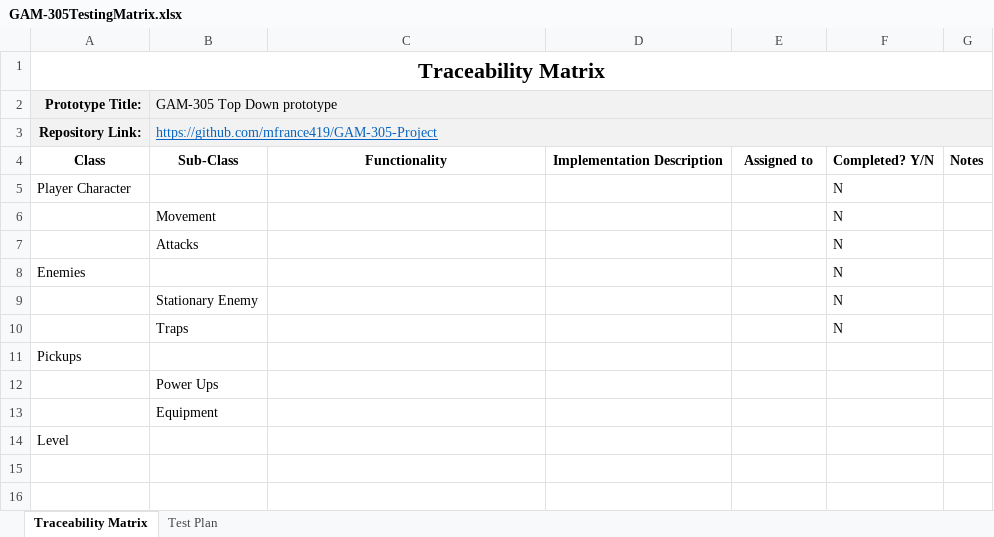
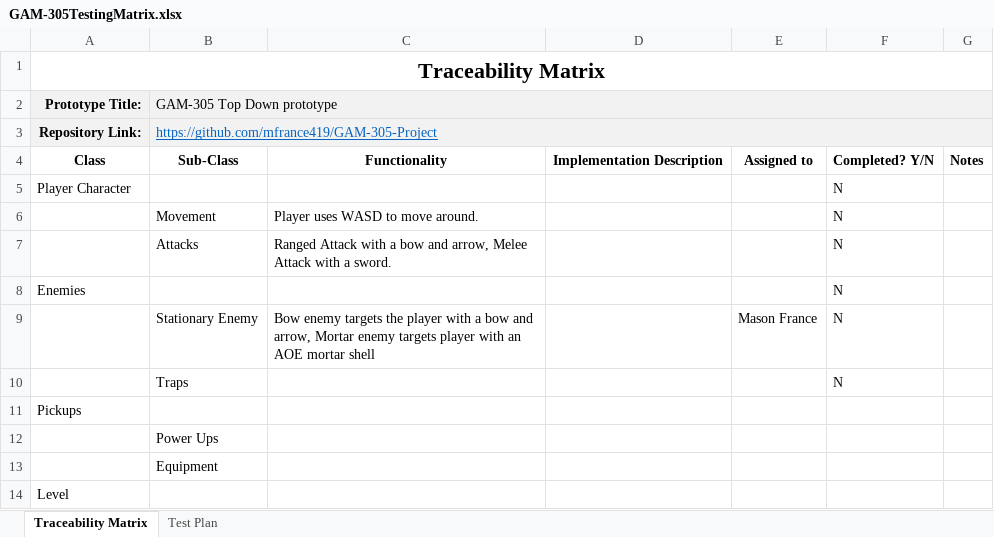
Before and after one commit to mfrance419/GAM-305-Project, an Excel workbook: GAM-305TestingMatrix.xlsx, sheet Traceability Matrix, drawn as a sheet; values as stored, in another font and other column widths than the file's, no borders; conditional formats not drawn; the diff names each change by its address in the sheet, - before the commit and + after, or states it on an @@ line.

Commit message:
Updated TestMatrix

```diff
--- a/GAM-305TestingMatrix.xlsx (sheet Traceability Matrix)
+++ b/GAM-305TestingMatrix.xlsx (sheet Traceability Matrix)
-C6: (empty)
+C6: Player uses WASD to move around.
-C7: (empty)
+C7: Ranged Attack with a bow and arrow, Melee Attack with a sword.
-C9: (empty)
+C9: Bow enemy targets the player with a bow and arrow, Mortar enemy targets player with an AOE mortar shell
-E9: (empty)
+E9: Mason France
```
